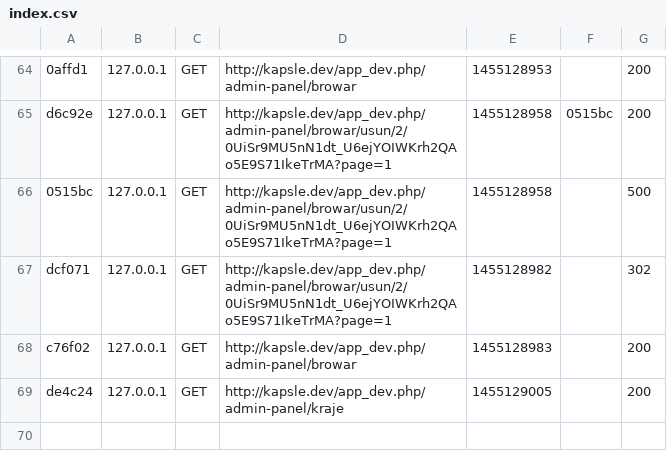
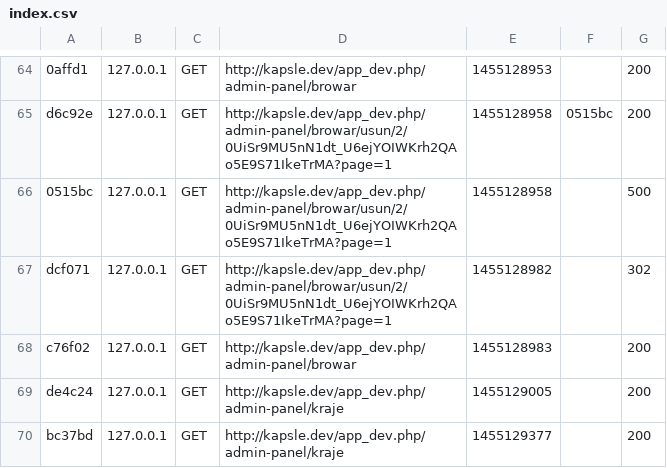
Before and after one commit to damianmichalik/kapsle.yum.pl, a CSV file: var/cache/dev/profiler/index.csv, drawn as a sheet; only a part is shown, gaps mark what is left out; the diff names each change by its address in the sheet, - before the commit and + after, or states it on an @@ line.

```diff
--- a/var/cache/dev/profiler/index.csv
+++ b/var/cache/dev/profiler/index.csv
+row 70: bc37bd | 127.0.0.1 | GET | http://kapsle.dev/app_dev.php/admin-panel/kraje | 1455129377 |  | 200
```
Also changed, not shown: 4 other files.
